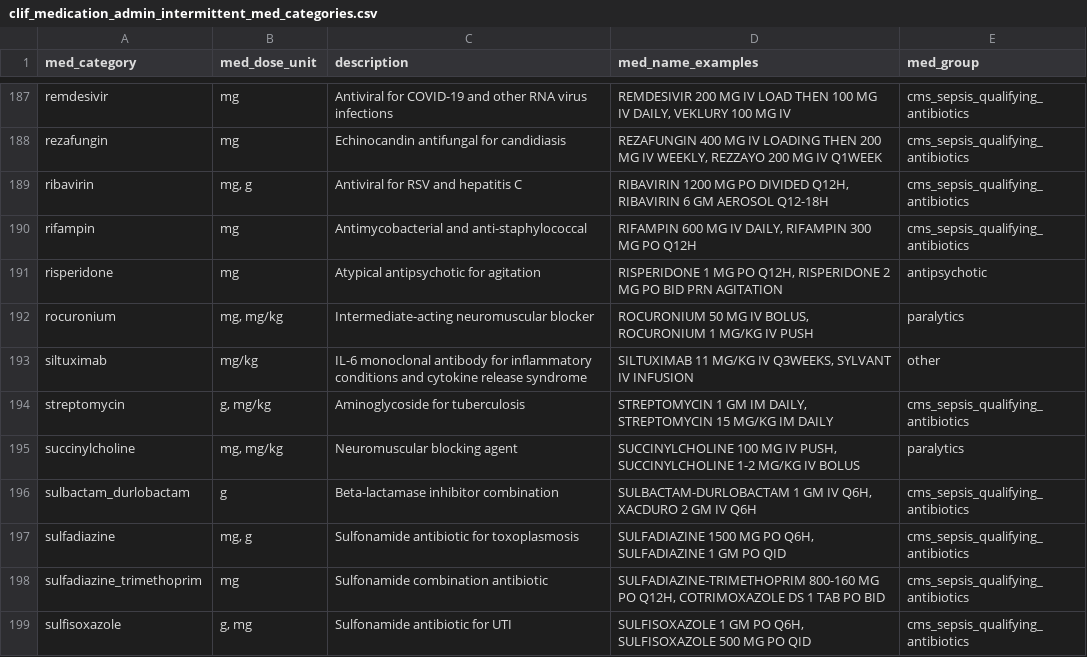
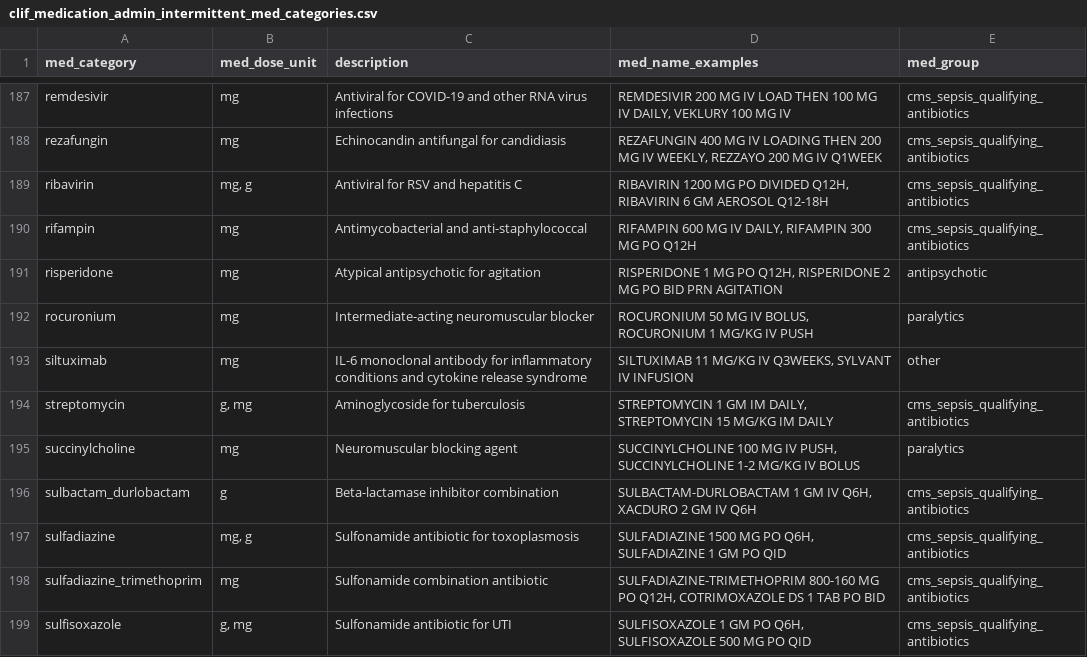
Before and after one commit to Common-Longitudinal-ICU-data-Format/CLIF, a CSV file: mCIDE/medication_admin_intermittent/clif_medication_admin_intermittent_med_categories.csv, drawn as a sheet; only a part is shown, gaps mark what is left out; the diff covers the shown part only.

Commit message:
doc: poc to review standardized med units

```diff
--- a/mCIDE/medication_admin_intermittent/clif_medication_admin_intermittent_med_categories.csv
+++ b/mCIDE/medication_admin_intermittent/clif_medication_admin_intermittent_med_categories.csv
@@ -191,6 +191,6 @@ rifampin,mg,Antimycobacterial and anti-staphylococcal,"RIFAMPIN 600 MG IV DAILY,
 risperidone,mg,Atypical antipsychotic for agitation,"RISPERIDONE 1 MG PO Q12H, RISPERIDONE 2 MG PO BID PRN AGITATION",antipsychotic
-rocuronium,"mg, mg/kg",Intermediate-acting neuromuscular blocker,"ROCURONIUM 50 MG IV BOLUS, ROCURONIUM 1 MG/KG IV PUSH",paralytics
-siltuximab,mg/kg,IL-6 monoclonal antibody for inflammatory conditions and cytokine release syndrome,"SILTUXIMAB 11 MG/KG IV Q3WEEKS, SYLVANT IV INFUSION",other
-streptomycin,"g, mg/kg",Aminoglycoside for tuberculosis,"STREPTOMYCIN 1 GM IM DAILY, STREPTOMYCIN 15 MG/KG IM DAILY",cms_sepsis_qualifying_antibiotics
-succinylcholine,"mg, mg/kg",Neuromuscular blocking agent,"SUCCINYLCHOLINE 100 MG IV PUSH, SUCCINYLCHOLINE 1-2 MG/KG IV BOLUS",paralytics
+rocuronium,mg,Intermediate-acting neuromuscular blocker,"ROCURONIUM 50 MG IV BOLUS, ROCURONIUM 1 MG/KG IV PUSH",paralytics
+siltuximab,mg,IL-6 monoclonal antibody for inflammatory conditions and cytokine release syndrome,"SILTUXIMAB 11 MG/KG IV Q3WEEKS, SYLVANT IV INFUSION",other
+streptomycin,"g, mg",Aminoglycoside for tuberculosis,"STREPTOMYCIN 1 GM IM DAILY, STREPTOMYCIN 15 MG/KG IM DAILY",cms_sepsis_qualifying_antibiotics
+succinylcholine,mg,Neuromuscular blocking agent,"SUCCINYLCHOLINE 100 MG IV PUSH, SUCCINYLCHOLINE 1-2 MG/KG IV BOLUS",paralytics
 sulbactam_durlobactam,g,Beta-lactamase inhibitor combination,"SULBACTAM-DURLOBACTAM 1 GM IV Q6H, XACDURO 2 GM IV Q6H",cms_sepsis_qualifying_antibiotics
```
Also changed, not shown: 39 edited cells elsewhere in this file.
